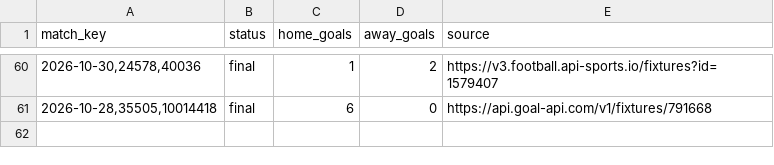
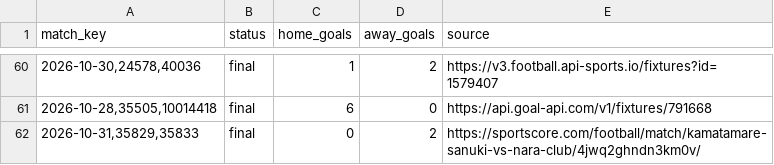
Before and after one commit to nunovinhas-creator/asianodds-h1-lab, a CSV file: data/results.csv, drawn as a sheet; only a part is shown, gaps mark what is left out; the diff names each change by its address in the sheet, - before the commit and + after, or states it on an @@ line.

```diff
--- a/data/results.csv
+++ b/data/results.csv
+row 62: 2026-10-31,35829,35833 | final | 0 | 2 | https://sportscore.com/football/match/kamatamare-sanuki-vs-nara-club/4jwq2ghndn3km0v/
```
Also changed, not shown: 3 other files.
